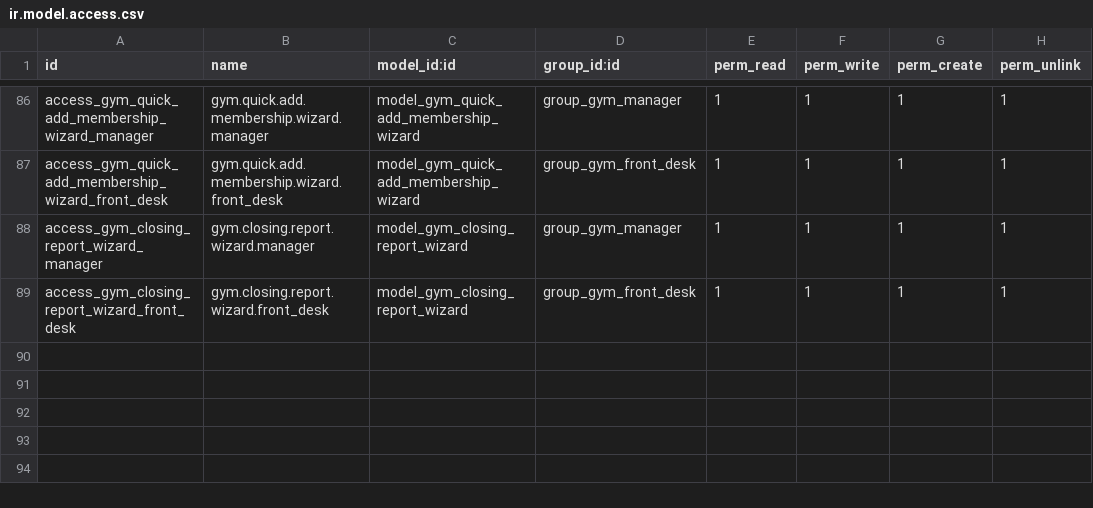
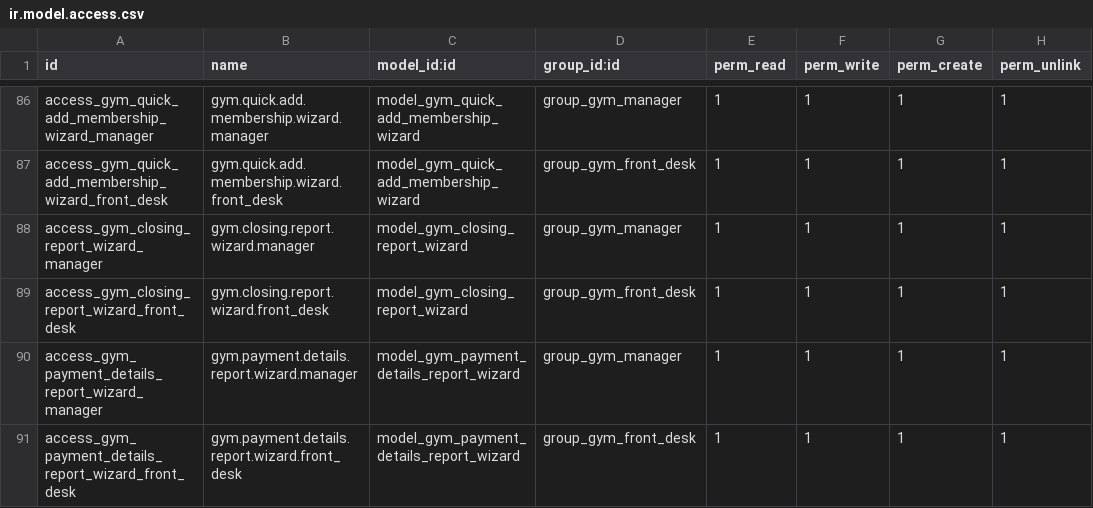
Before and after one commit to victorimannuel/tkg-odoo, a CSV file: addons/tara_gym/security/ir.model.access.csv, drawn as a sheet; only a part is shown, gaps mark what is left out.

Commit message:
feat: add Payment Details Report wizard and related menu items

```diff
--- a/addons/tara_gym/security/ir.model.access.csv
+++ b/addons/tara_gym/security/ir.model.access.csv
@@ -89 +89,3 @@ access_gym_closing_report_wizard_manager,gym.closing.report.wizard.manager,model
 access_gym_closing_report_wizard_front_desk,gym.closing.report.wizard.front_desk,model_gym_closing_report_wizard,group_gym_front_desk,1,1,1,1
+access_gym_payment_details_report_wizard_manager,gym.payment.details.report.wizard.manager,model_gym_payment_details_report_wizard,group_gym_manager,1,1,1,1
+access_gym_payment_details_report_wizard_front_desk,gym.payment.details.report.wizard.front_desk,model_gym_payment_details_report_wizard,group_gym_front_desk,1,1,1,1
```
Also changed, not shown: 5 other files.
